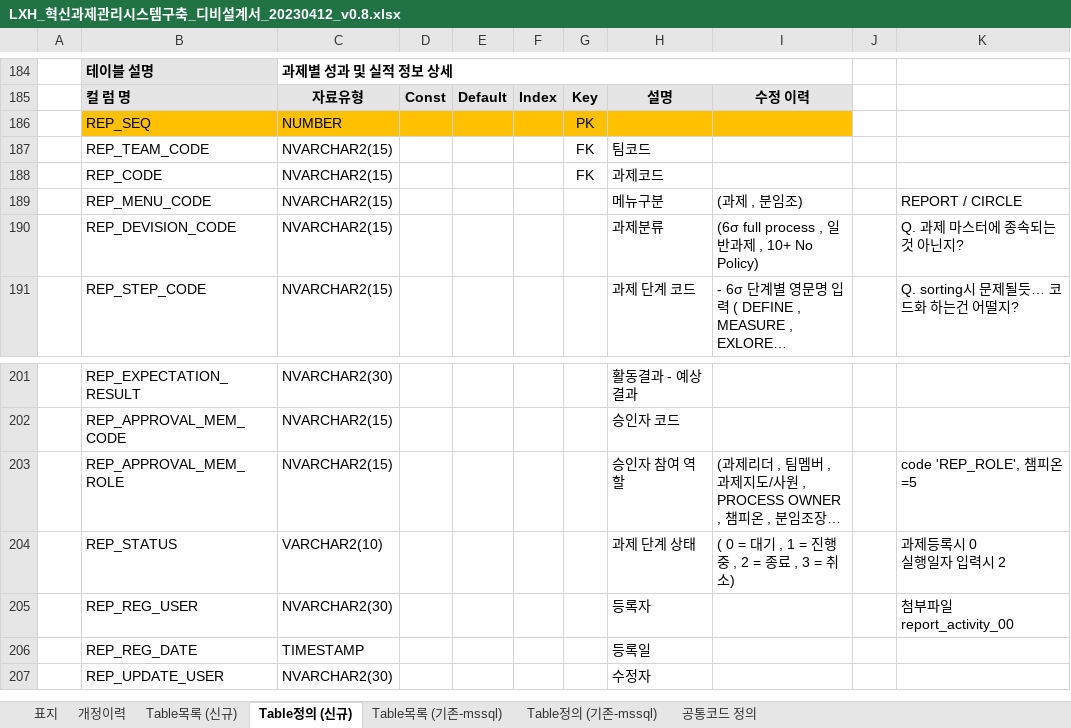
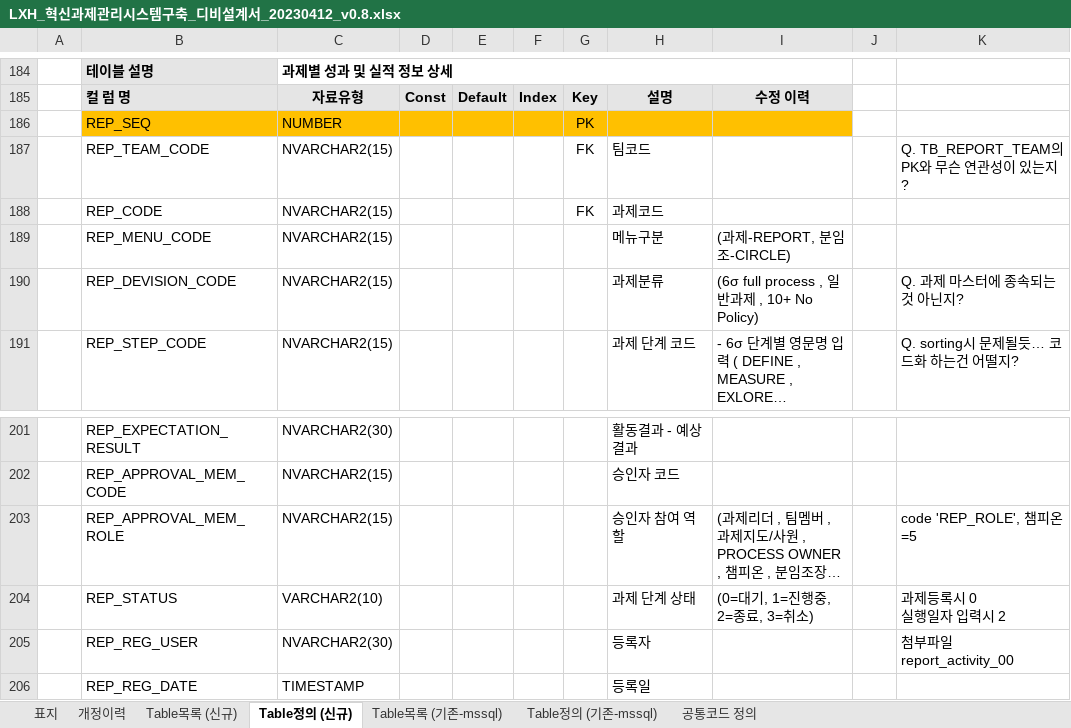
Before and after one commit to richDevleoper/LXH, an Excel workbook: docs/LXH_혁신과제관리시스템구축_디비설계서_20230412_v0.8.xlsx, sheet Table정의 (신규), drawn as a sheet; only a part is shown, gaps mark what is left out; the shorter side is filled out with more unchanged rows; long unchanged cells end in …; values as stored, in another font and other column widths than the file's, no borders; the diff names each change by its address in the sheet, - before the commit and + after, or states it on an @@ line.

```diff
--- a/docs/LXH_혁신과제관리시스템구축_디비설계서_20230412_v0.8.xlsx (sheet Table정의 (신규))
+++ b/docs/LXH_혁신과제관리시스템구축_디비설계서_20230412_v0.8.xlsx (sheet Table정의 (신규))
-K187: (empty)
+K187: Q. TB_REPORT_TEAM의 PK와 무슨 연관성이 있는지?
-I189: (과제 , 분임조)
+I189: (과제-REPORT, 분임조-CIRCLE)
-K189: REPORT / CIRCLE
+K189: (empty)
-I204: ( 0 = 대기 , 1 = 진행중 , 2 = 종료 , 3 = 취소)
+I204: (0=대기, 1=진행중, 2=종료, 3=취소)
```
Also changed, not shown: 2 other files.
